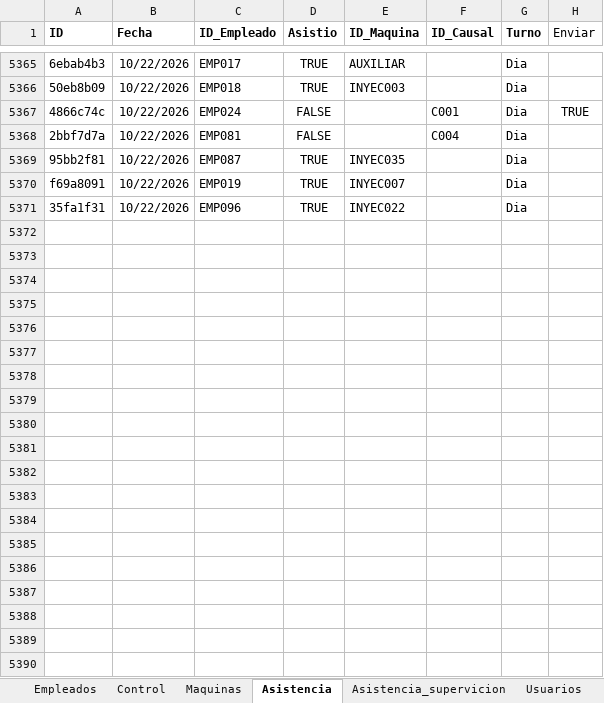
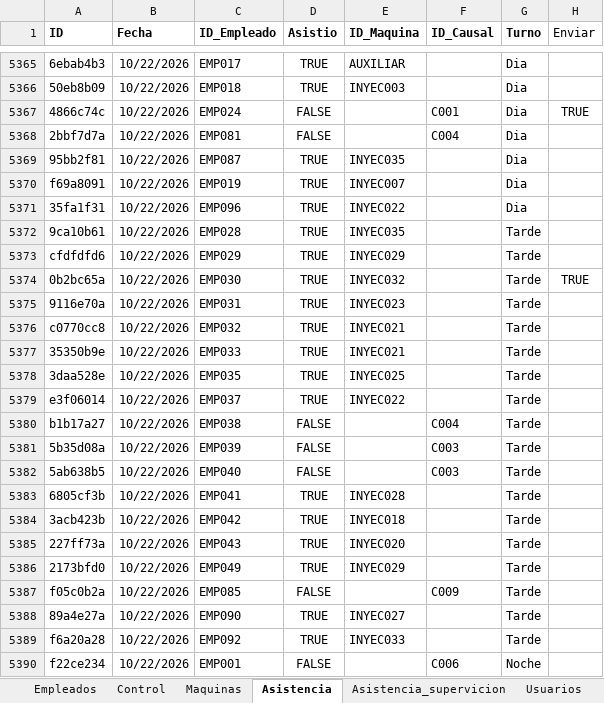
Before and after one commit to KevinQuimbayo/dashboard-merciko-data, an Excel workbook: Programa_Asistencia.xlsx, sheet Asistencia, drawn as a sheet; only a part is shown, gaps mark what is left out; values as stored, in another font and other column widths than the file's, no borders; table styles not drawn; the diff covers the shown part only; the diff names each change by its address in the sheet, - before the commit and + after, or states it on an @@ line.

Commit message:
Sync - 2026-10-23 06:02

```diff
--- a/Programa_Asistencia.xlsx (sheet Asistencia)
+++ b/Programa_Asistencia.xlsx (sheet Asistencia)
+row 5372: 9ca10b61 | 10/22/2026 | EMP028 | TRUE | INYEC035 |  | Tarde
+row 5373: cfdfdfd6 | 10/22/2026 | EMP029 | TRUE | INYEC029 |  | Tarde
+row 5374: 0b2bc65a | 10/22/2026 | EMP030 | TRUE | INYEC032 |  | Tarde | TRUE
+row 5375: 9116e70a | 10/22/2026 | EMP031 | TRUE | INYEC023 |  | Tarde
+row 5376: c0770cc8 | 10/22/2026 | EMP032 | TRUE | INYEC021 |  | Tarde
+row 5377: 35350b9e | 10/22/2026 | EMP033 | TRUE | INYEC021 |  | Tarde
+row 5378: 3daa528e | 10/22/2026 | EMP035 | TRUE | INYEC025 |  | Tarde
+row 5379: e3f06014 | 10/22/2026 | EMP037 | TRUE | INYEC022 |  | Tarde
+row 5380: b1b17a27 | 10/22/2026 | EMP038 | FALSE |  | C004 | Tarde
+row 5381: 5b35d08a | 10/22/2026 | EMP039 | FALSE |  | C003 | Tarde
+row 5382: 5ab638b5 | 10/22/2026 | EMP040 | FALSE |  | C003 | Tarde
+row 5383: 6805cf3b | 10/22/2026 | EMP041 | TRUE | INYEC028 |  | Tarde
+row 5384: 3acb423b | 10/22/2026 | EMP042 | TRUE | INYEC018 |  | Tarde
+row 5385: 227ff73a | 10/22/2026 | EMP043 | TRUE | INYEC020 |  | Tarde
+row 5386: 2173bfd0 | 10/22/2026 | EMP049 | TRUE | INYEC029 |  | Tarde
+row 5387: f05c0b2a | 10/22/2026 | EMP085 | FALSE |  | C009 | Tarde
+row 5388: 89a4e27a | 10/22/2026 | EMP090 | TRUE | INYEC027 |  | Tarde
+row 5389: f6a20a28 | 10/22/2026 | EMP092 | TRUE | INYEC033 |  | Tarde
+row 5390: f22ce234 | 10/22/2026 | EMP001 | FALSE |  | C006 | Noche
```
Also changed, not shown: 21 added rows elsewhere in this sheet, sheet Control.
